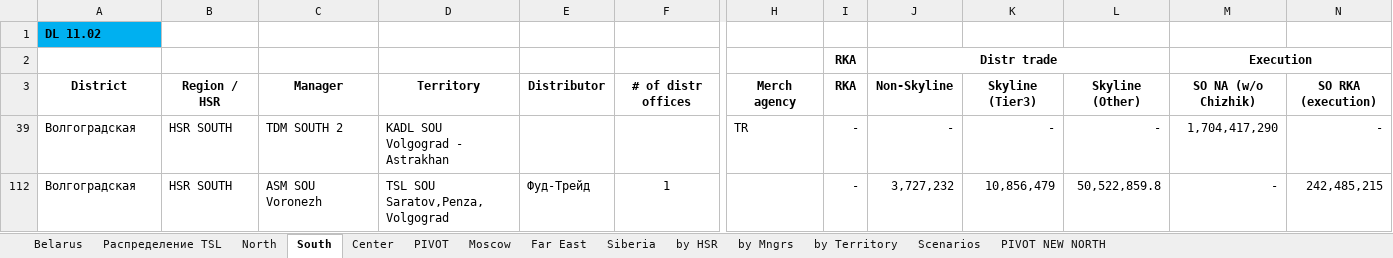
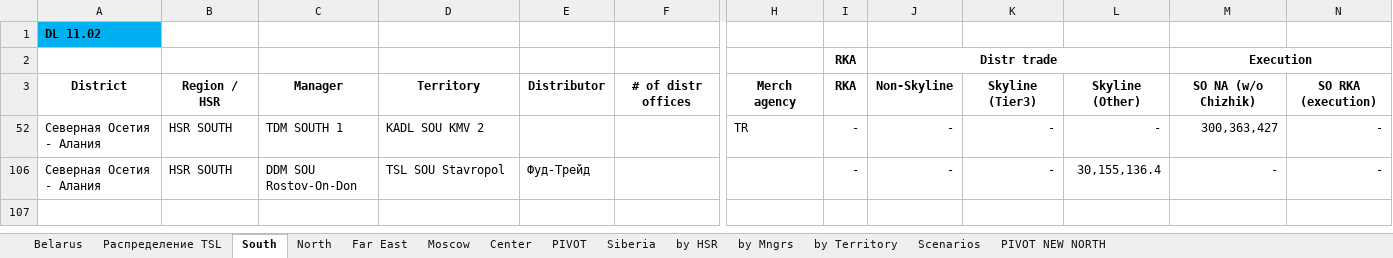
Before and after one commit to nikitakuvsh/MARSIntMap, an Excel workbook: PIVOTCALL.xlsx, sheet South, drawn as a sheet; only a part is shown, gaps mark what is left out; values as stored, in another font and other column widths than the file's, no borders; removed rows and columns are numbered as before the commit, all else as after; rows hold the shown columns only; the diff names each change by its address in the sheet, - before the commit and + after, or states it on an @@ line.

```diff
--- a/PIVOTCALL.xlsx (sheet South)
+++ b/PIVOTCALL.xlsx (sheet South)
@@ sheet tab order changed: Belarus | Распределение TSL | South | North | Far East | Moscow | Center | PIVOT | Siberia | by HSR | by Mngrs | by Territory | Scenarios | PIVOT NEW NORTH @@
@@ row 39 hidden: Волгоградская | HSR SOUTH | TDM SOUTH 2 | KADL SOU Volgograd - Astrakhan |  |  | TR | - | - | - | - | 1,704,417,290 | - @@
@@ row 112 hidden: Волгоградская | HSR SOUTH | ASM SOU Voronezh | TSL SOU Saratov,Penza, Volgograd | Фуд-Трейд | 1 |  | - | 3,727,232 | 10,856,479 | 50,522,859.8 | - | 242,485,215 @@
@@ row 52 unhidden: Северная Осетия - Алания | HSR SOUTH | TDM SOUTH 1 | KADL SOU KMV 2 |  |  | TR | - | - | - | - | 300,363,427 | - @@
@@ row 106 unhidden: Северная Осетия - Алания | HSR SOUTH | DDM SOU Rostov-On-Don | TSL SOU Stavropol | Фуд-Трейд |  |  | - | - | - | 30,155,136.4 | - | - @@
```
Also changed, not shown: sheet Moscow, sheet Far East, sheet Распределение TSL, sheet PIVOT, sheet North, formulas that keep their value, hidden cells, 2 other files.
